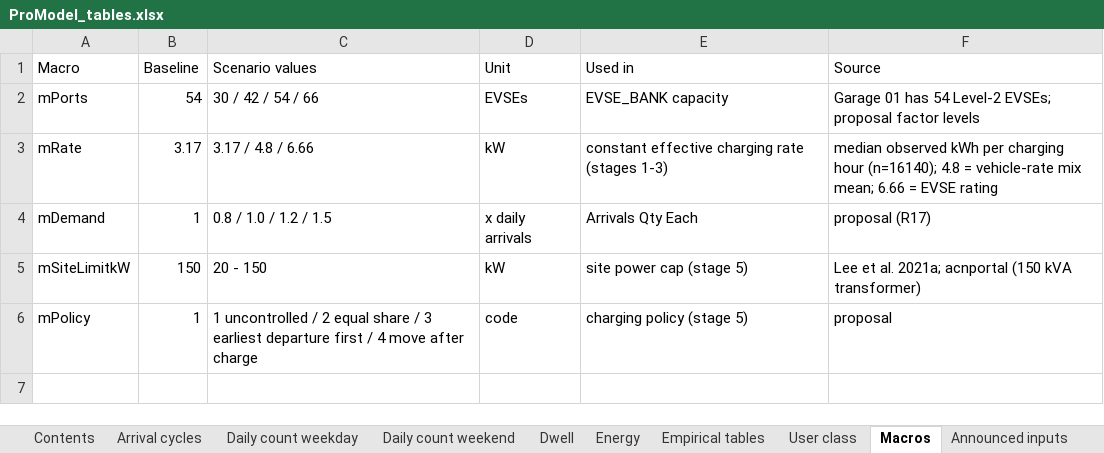
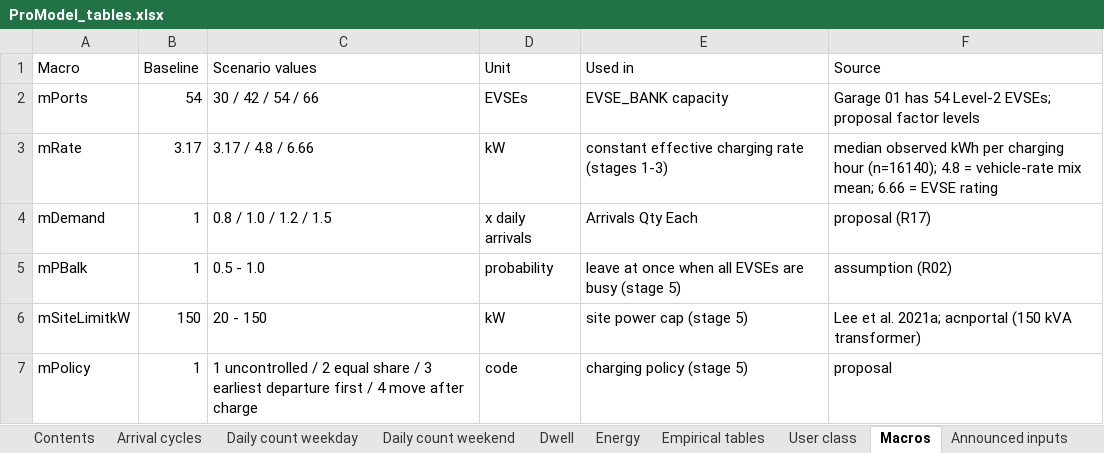
Before and after one commit to em879ma/EV-Charging-Simulator, an Excel workbook: codespace/promodel_inputs/ProModel_tables.xlsx, sheet Macros, drawn as a sheet; values as stored, in another font and other column widths than the file's, no borders; the diff names each change by its address in the sheet, - before the commit and + after, or states it on an @@ line.

```diff
--- a/codespace/promodel_inputs/ProModel_tables.xlsx (sheet Macros)
+++ b/codespace/promodel_inputs/ProModel_tables.xlsx (sheet Macros)
+row 5: mPBalk | 1 | 0.5 - 1.0 | probability | leave at once when all EVSEs are busy (stage 5) | assumption (R02)
```
Also changed, not shown: 1 other file.
